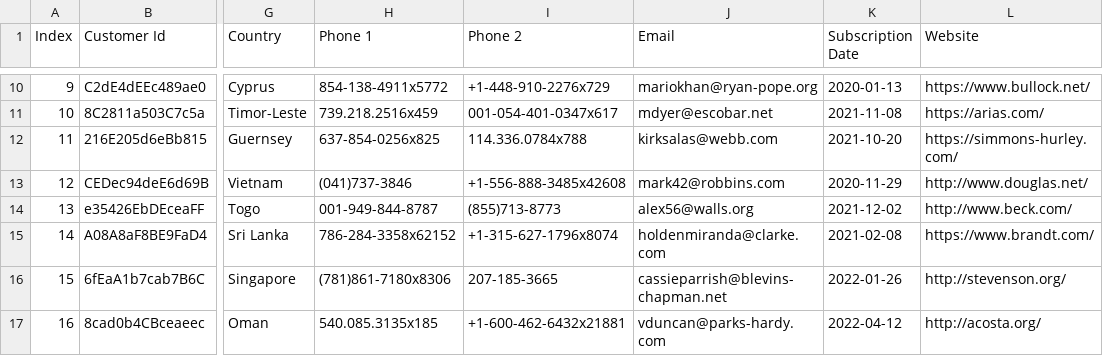
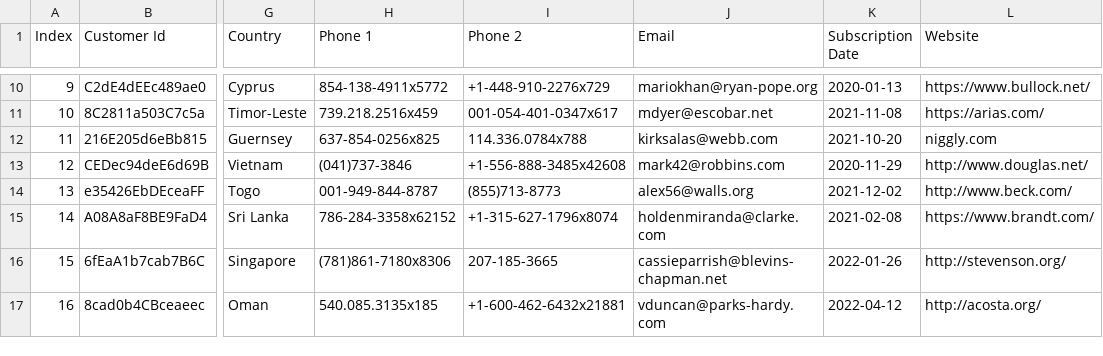
Before and after one commit to TimothyPav/CSVantage, a CSV file: src/customers-100.csv, drawn as a sheet; only a part is shown, gaps mark what is left out; the diff names each change by its address in the sheet, - before the commit and + after, or states it on an @@ line.

```diff
--- a/src/customers-100.csv
+++ b/src/customers-100.csv
-L12 (Website): https://simmons-hurley.com/
+L12 (Website): niggly.com
```
Also changed, not shown: src/people-100.csv, 5 other files.
